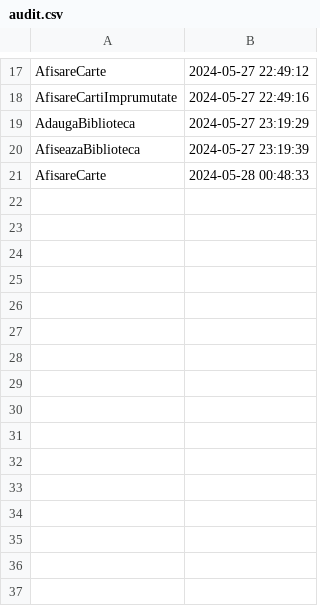
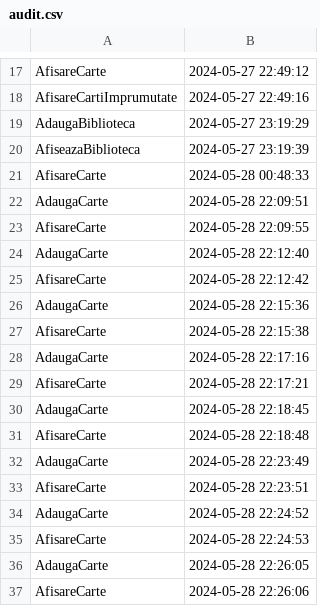
Before and after one commit to ZugravuAlexandra/PAO-Final-Project, a CSV file: audit.csv, drawn as a sheet; only a part is shown, gaps mark what is left out.

```diff
--- a/audit.csv
+++ b/audit.csv
@@ -21 +21,17 @@ AfiseazaBiblioteca,2024-05-27 23:19:39
 AfisareCarte,2024-05-28 00:48:33
+AdaugaCarte,2024-05-28 22:09:51
+AfisareCarte,2024-05-28 22:09:55
+AdaugaCarte,2024-05-28 22:12:40
+AfisareCarte,2024-05-28 22:12:42
+AdaugaCarte,2024-05-28 22:15:36
+AfisareCarte,2024-05-28 22:15:38
+AdaugaCarte,2024-05-28 22:17:16
+AfisareCarte,2024-05-28 22:17:21
+AdaugaCarte,2024-05-28 22:18:45
+AfisareCarte,2024-05-28 22:18:48
+AdaugaCarte,2024-05-28 22:23:49
+AfisareCarte,2024-05-28 22:23:51
+AdaugaCarte,2024-05-28 22:24:52
+AfisareCarte,2024-05-28 22:24:53
+AdaugaCarte,2024-05-28 22:26:05
+AfisareCarte,2024-05-28 22:26:06
```
Also changed, not shown: 10 other files.
